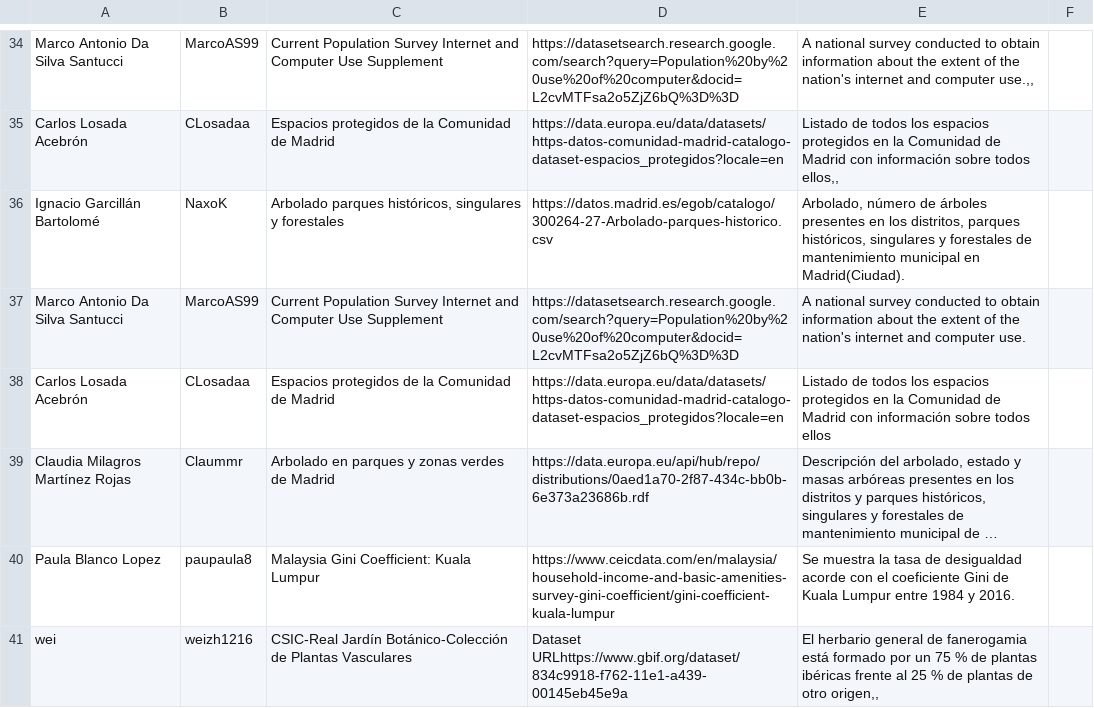
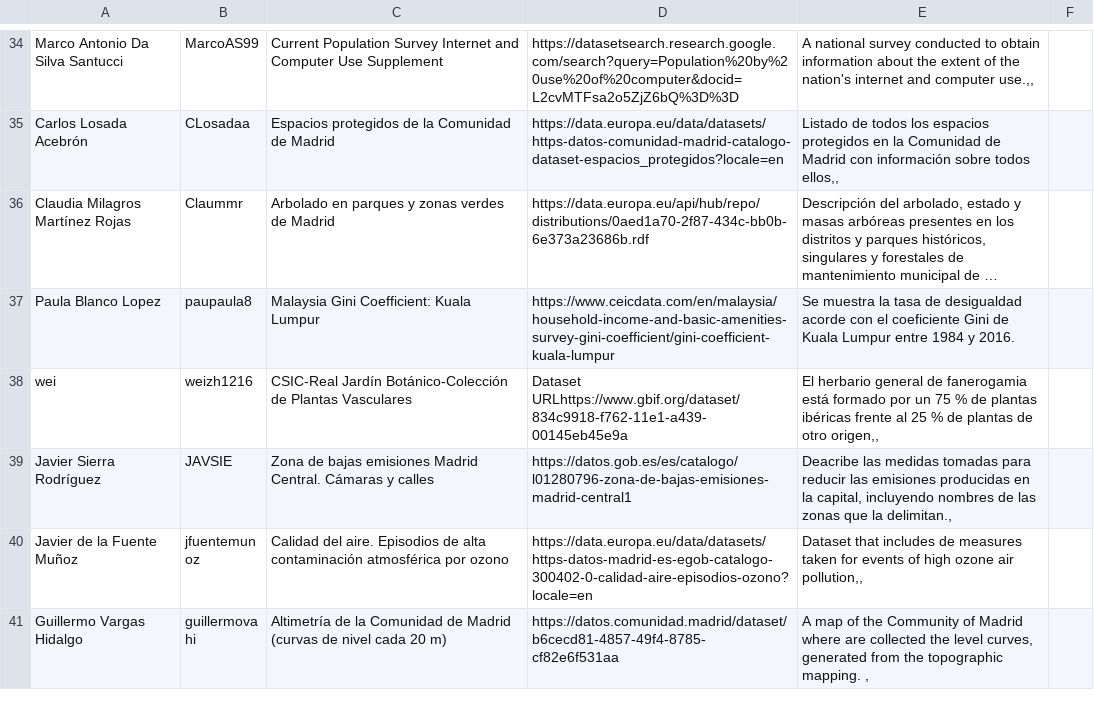
Before and after one commit to scipi0n/Curso2021-2022, a CSV file: Assignment1/DatasetDescriptions.csv, drawn as a sheet; only a part is shown, gaps mark what is left out; the shorter side is filled out with more unchanged rows; long unchanged cells end in …; the diff names each change by its address in the sheet, - before the commit and + after, or states it on an @@ line.

Commit message:
Correccion DS que tenia

```diff
--- a/Assignment1/DatasetDescriptions.csv
+++ b/Assignment1/DatasetDescriptions.csv
-row 36: Ignacio Garcillán Bartolomé | NaxoK | Arbolado parques históricos, singulares y forestales | https://datos.madrid.es/egob/catalogo/300264-27-Arbolado-parques-historico.csv | Arbolado, número de árboles presentes en los distritos, parques históricos, singulares y forestales de mantenimiento municipal en Madrid(Ciudad).
-row 37: Marco Antonio Da Silva Santucci | MarcoAS99 | Current Population Survey Internet and Computer Use Supplement | https://datasetsearch.research.google.com/search?query=Population%20by%20use%20of%20computer&docid=L2cvMTFsa2o5ZjZ6bQ%3D%3D | A national survey conducted to obtain information about the extent of the nation's internet and computer use.
-row 38: Carlos Losada Acebrón | CLosadaa | Espacios protegidos de la Comunidad de Madrid | https://data.europa.eu/data/datasets/https-datos-comunidad-madrid-catalogo-dataset-espacios_protegidos?locale=en | Listado de todos los espacios protegidos en la Comunidad de Madrid con información sobre todos ellos
```
